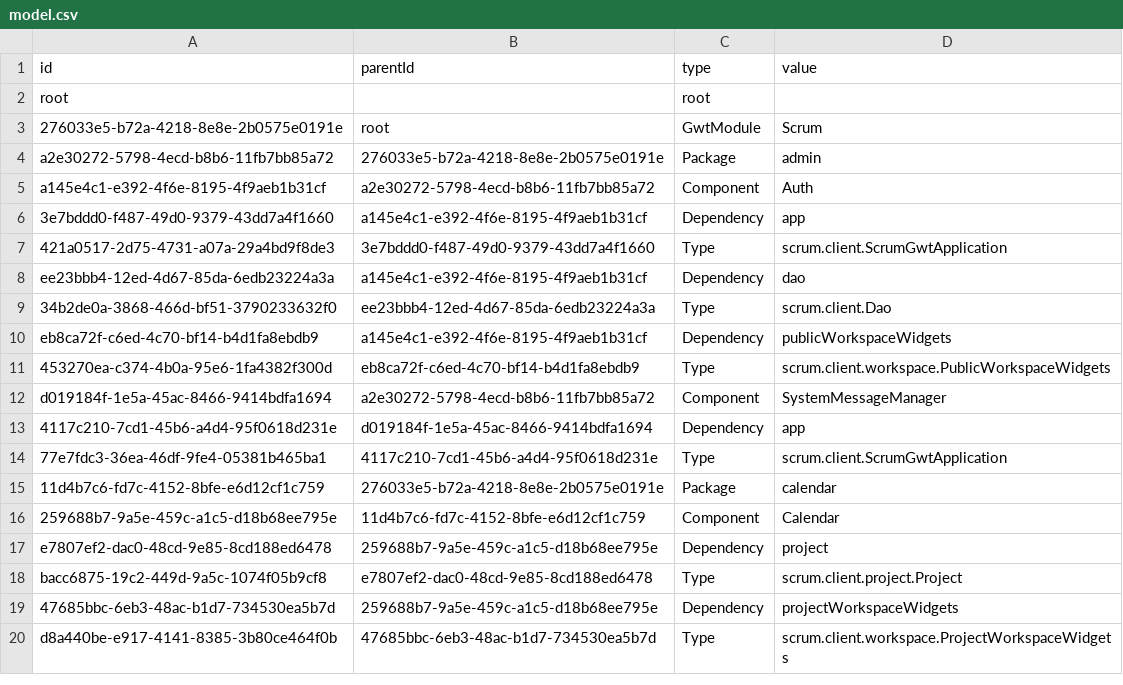
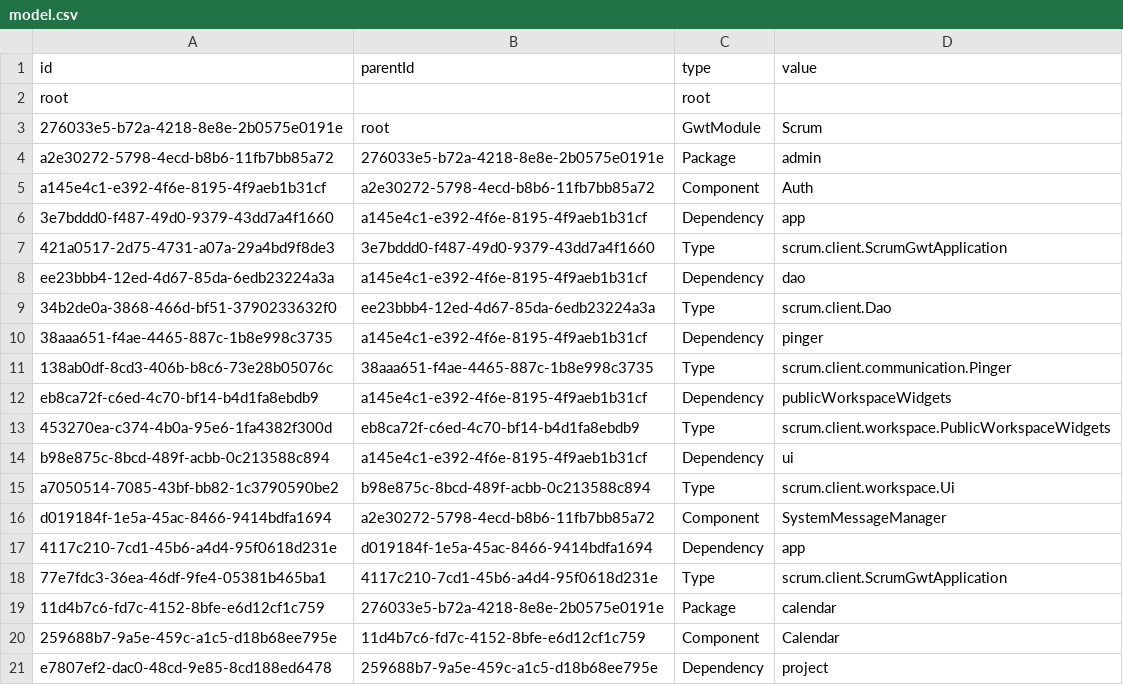
Before and after one commit to hogi/kunagi, a CSV file: src/model.csv, drawn as a sheet; only a part is shown; the shorter side is filled out with more unchanged rows.

Commit message:
gwt conversations
git-svn-id: https://servisto.de/svn/share/trunk/scrum@3523 15bc23fa-3125-0410-a1f3-bdc40dbf1900

```diff
--- a/src/model.csv
+++ b/src/model.csv
@@ -9,4 +9,8 @@
 "34b2de0a-3868-466d-bf51-3790233632f0","ee23bbb4-12ed-4d67-85da-6edb23224a3a","Type","scrum.client.Dao"
+"38aaa651-f4ae-4465-887c-1b8e998c3735","a145e4c1-e392-4f6e-8195-4f9aeb1b31cf","Dependency","pinger"
+"138ab0df-8cd3-406b-b8c6-73e28b05076c","38aaa651-f4ae-4465-887c-1b8e998c3735","Type","scrum.client.communication.Pinger"
 "eb8ca72f-c6ed-4c70-bf14-b4d1fa8ebdb9","a145e4c1-e392-4f6e-8195-4f9aeb1b31cf","Dependency","publicWorkspaceWidgets"
 "453270ea-c374-4b0a-95e6-1fa4382f300d","eb8ca72f-c6ed-4c70-bf14-b4d1fa8ebdb9","Type","scrum.client.workspace.PublicWorkspaceWidgets"
+"b98e875c-8bcd-489f-acbb-0c213588c894","a145e4c1-e392-4f6e-8195-4f9aeb1b31cf","Dependency","ui"
+"a7050514-7085-43bf-bb82-1c3790590be2","b98e875c-8bcd-489f-acbb-0c213588c894","Type","scrum.client.workspace.Ui"
 "d019184f-1e5a-45ac-8466-9414bdfa1694","a2e30272-5798-4ecd-b8b6-11fb7bb85a72","Component","SystemMessageManager"
```
Also changed, not shown: 17 other files.
